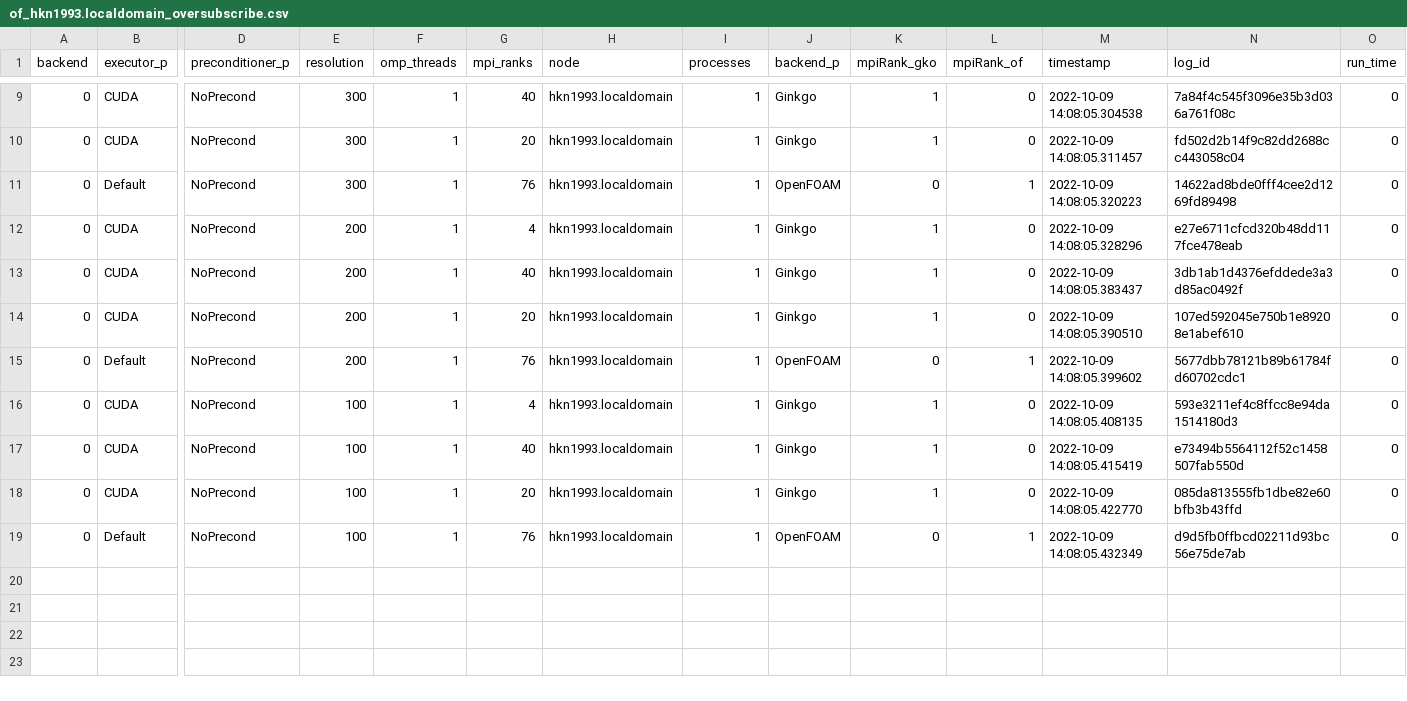
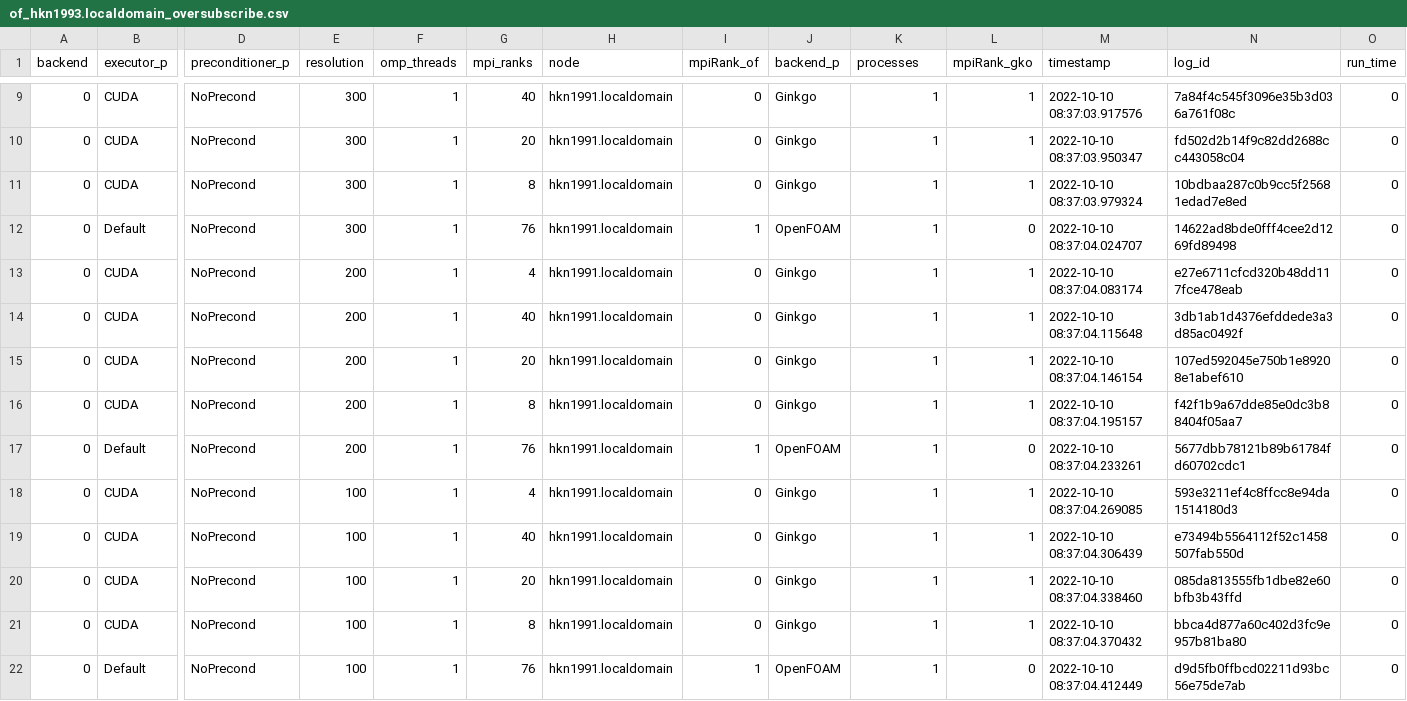
Before and after one commit to hpsim/ogl_labbook, a CSV file: results/distributed-update/010a2918/lidDrivenCavity/oversubscribe/of_hkn1993.localdomain_oversubscribe.csv, drawn as a sheet; only a part is shown, gaps mark what is left out; addresses are those after the commit; rows hold the shown columns only; the diff covers the shown part only; the diff names each change by its address in the sheet, - before the commit and + after, or states it on an @@ line.

```diff
--- a/results/distributed-update/010a2918/lidDrivenCavity/oversubscribe/of_hkn1993.localdomain_oversubscribe.csv
+++ b/results/distributed-update/010a2918/lidDrivenCavity/oversubscribe/of_hkn1993.localdomain_oversubscribe.csv
-I1: processes
+I1: mpiRank_of
-K1: mpiRank_gko
+K1: processes
-L1: mpiRank_of
+L1: mpiRank_gko
-H9:H10 (node): hkn1993.localdomain
+H9:H10 (node): hkn1991.localdomain
-I9:I10 (mpiRank_of): 1
+I9:I10 (mpiRank_of): 0
-L9:L10 (mpiRank_gko): 0
+L9:L10 (mpiRank_gko): 1
-M9 (timestamp): 2022-10-09 14:08:05.304538
+M9 (timestamp): 2022-10-10 08:37:03.917576
-M10 (timestamp): 2022-10-09 14:08:05.311457
+M10 (timestamp): 2022-10-10 08:37:03.950347
+row 11: 0 | CUDA | NoPrecond | 300 | 1 | 8 | hkn1991.localdomain | 0 | Ginkgo | 1 | 1 | 2022-10-10 08:37:03.979324 | 10bdbaa287c0b9cc5f25681edad7e8ed | 0
-H12:H15 (node): hkn1993.localdomain
+H12:H15 (node): hkn1991.localdomain
-K12 (processes): 0
+K12 (processes): 1
-L12 (mpiRank_gko): 1
+L12 (mpiRank_gko): 0
-M12 (timestamp): 2022-10-09 14:08:05.320223
+M12 (timestamp): 2022-10-10 08:37:04.024707
-I13:I15 (mpiRank_of): 1
+I13:I15 (mpiRank_of): 0
-L13:L15 (mpiRank_gko): 0
+L13:L15 (mpiRank_gko): 1
-M13 (timestamp): 2022-10-09 14:08:05.328296
+M13 (timestamp): 2022-10-10 08:37:04.083174
-M14 (timestamp): 2022-10-09 14:08:05.383437
+M14 (timestamp): 2022-10-10 08:37:04.115648
-M15 (timestamp): 2022-10-09 14:08:05.390510
+M15 (timestamp): 2022-10-10 08:37:04.146154
+row 16: 0 | CUDA | NoPrecond | 200 | 1 | 8 | hkn1991.localdomain | 0 | Ginkgo | 1 | 1 | 2022-10-10 08:37:04.195157 | f42f1b9a67dde85e0dc3b88404f05aa7 | 0
-H17:H20 (node): hkn1993.localdomain
+H17:H20 (node): hkn1991.localdomain
-K17 (processes): 0
+K17 (processes): 1
-L17 (mpiRank_gko): 1
+L17 (mpiRank_gko): 0
-M17 (timestamp): 2022-10-09 14:08:05.399602
+M17 (timestamp): 2022-10-10 08:37:04.233261
-I18:I20 (mpiRank_of): 1
+I18:I20 (mpiRank_of): 0
-L18:L20 (mpiRank_gko): 0
+L18:L20 (mpiRank_gko): 1
-M18 (timestamp): 2022-10-09 14:08:05.408135
+M18 (timestamp): 2022-10-10 08:37:04.269085
-M19 (timestamp): 2022-10-09 14:08:05.415419
+M19 (timestamp): 2022-10-10 08:37:04.306439
-M20 (timestamp): 2022-10-09 14:08:05.422770
+M20 (timestamp): 2022-10-10 08:37:04.338460
+row 21: 0 | CUDA | NoPrecond | 100 | 1 | 8 | hkn1991.localdomain | 0 | Ginkgo | 1 | 1 | 2022-10-10 08:37:04.370432 | bbca4d877a60c402d3fc9e957b81ba80 | 0
-H22 (node): hkn1993.localdomain
+H22 (node): hkn1991.localdomain
-K22 (processes): 0
+K22 (processes): 1
-L22 (mpiRank_gko): 1
+L22 (mpiRank_gko): 0
-M22 (timestamp): 2022-10-09 14:08:05.432349
+M22 (timestamp): 2022-10-10 08:37:04.412449
```
Also changed, not shown: 56 edited cells elsewhere in this file, 1 other file.
